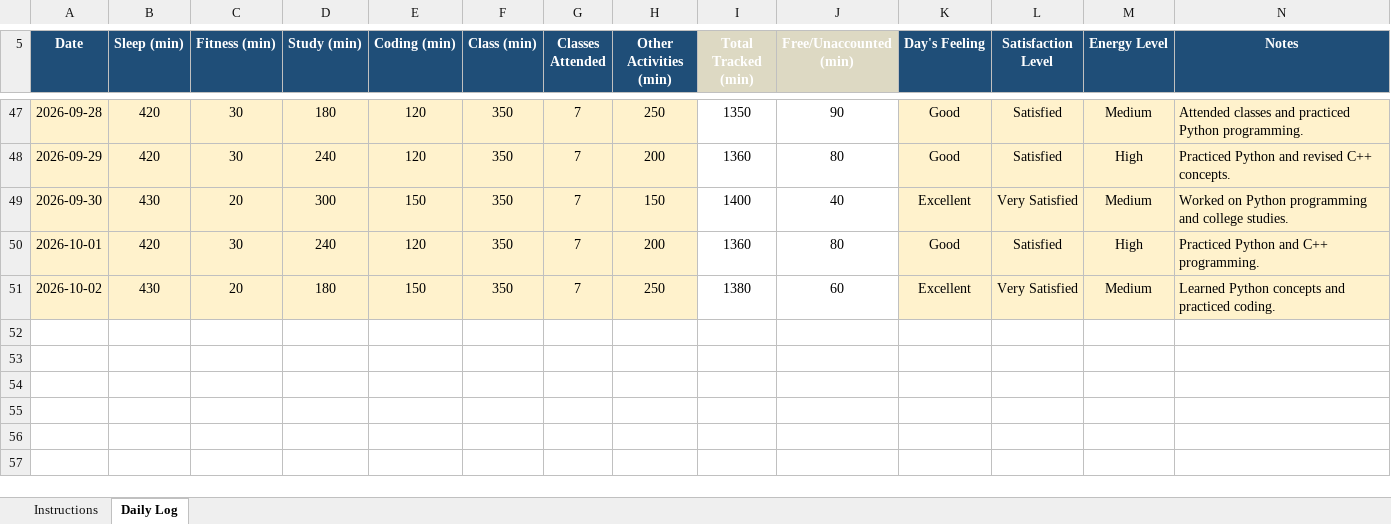
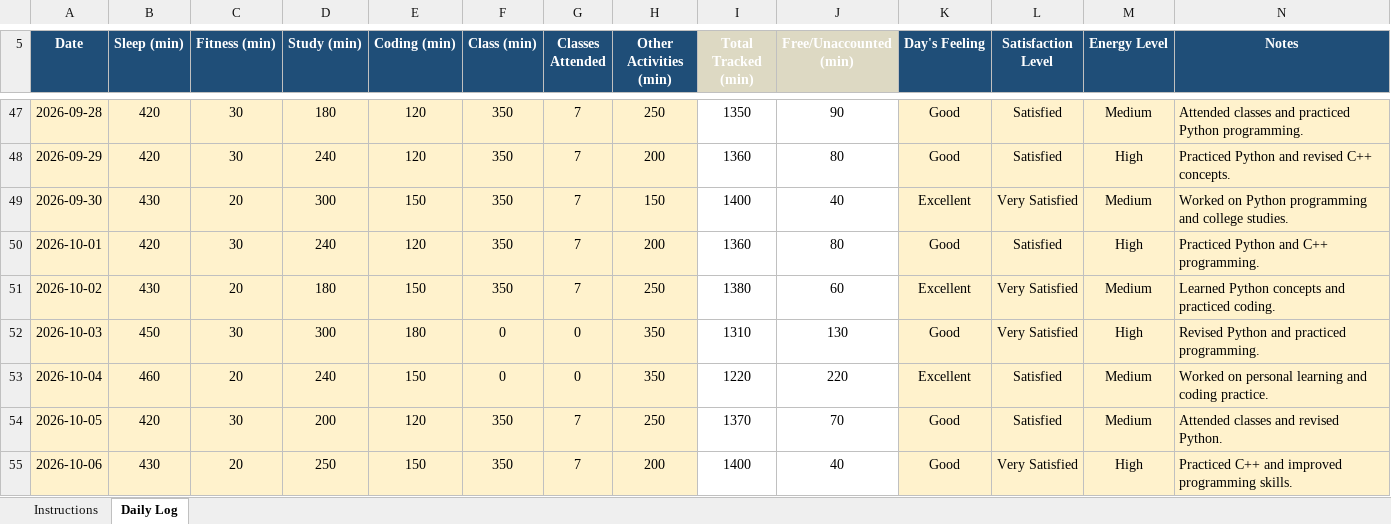
Before and after one commit to Priyanshu-Patel-83/12603423, an Excel workbook: 12603423.xlsx, sheet Daily Log, drawn as a sheet; only a part is shown, gaps mark what is left out; values as stored, in another font and other column widths than the file's, no borders; conditional formats not drawn; the diff names each change by its address in the sheet, - before the commit and + after, or states it on an @@ line.

Commit message:
update daily log

```diff
--- a/12603423.xlsx (sheet Daily Log)
+++ b/12603423.xlsx (sheet Daily Log)
+row 52: 2026-10-03 | 450 | 30 | 300 | 180 | 0 | 0 | 350 | 1310 | 130 | Good | Very Satisfied | High | Revised Python and practiced programming.
+row 53: 2026-10-04 | 460 | 20 | 240 | 150 | 0 | 0 | 350 | 1220 | 220 | Excellent | Satisfied | Medium | Worked on personal learning and coding practice.
+row 54: 2026-10-05 | 420 | 30 | 200 | 120 | 350 | 7 | 250 | 1370 | 70 | Good | Satisfied | Medium | Attended classes and revised Python.
+row 55: 2026-10-06 | 430 | 20 | 250 | 150 | 350 | 7 | 200 | 1400 | 40 | Good | Very Satisfied | High | Practiced C++ and improved programming skills.
```
